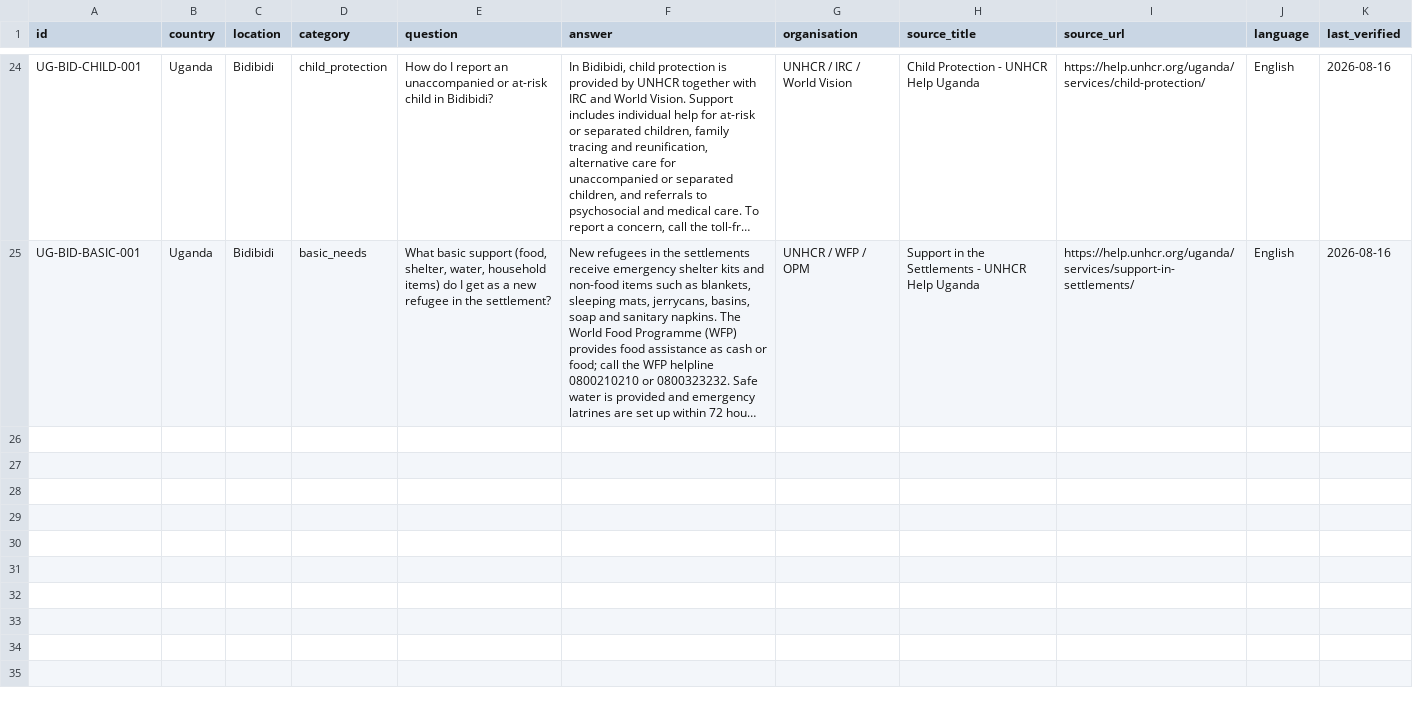
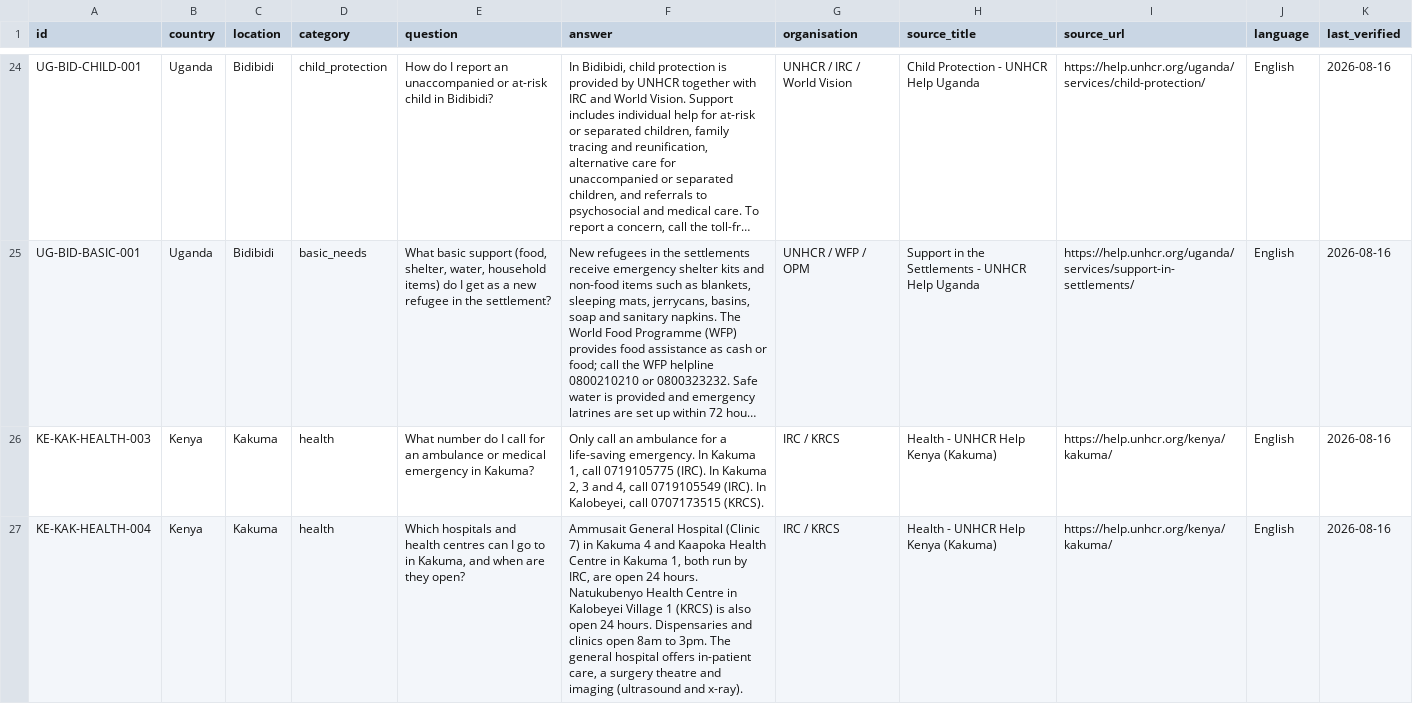
Before and after one commit to Research-Code-Resolve/Language-Barriers-Preventing-Refugees-From-Accessing-Services, a CSV file: knowledge_base/refugee_knowledge_base.csv, drawn as a sheet; only a part is shown, gaps mark what is left out; long unchanged cells end in …; the diff covers the shown part only; the diff names each change by its address in the sheet, - before the commit and + after, or states it on an @@ line.

Commit message:
Promote key document facts to verified curated entries
Add 4 verified entries from UNHCR_KENYA.docx so their answers show as
"Verified · Source" instead of "Demo": Kakuma ambulance/emergency numbers,
Kakuma hospitals & opening hours, RCK legal assistance (toll-free 0800 720 262),
and UNHCR Kenya contacts (helpline 1517, emails). Verified: the ambulance
question is now Verified instead of Demo.

```diff
--- a/knowledge_base/refugee_knowledge_base.csv
+++ b/knowledge_base/refugee_knowledge_base.csv
+row 26: KE-KAK-HEALTH-003 | Kenya | Kakuma | health | What number do I call for an ambulance or medical emergency in Kakuma? | Only call an ambulance for a life-saving emergency. In Kakuma 1, call 0719105775 (IRC). In Kakuma 2, 3 and 4, call 0719105549 (IRC). In Kalobeyei, call 0707173515 (KRCS). | IRC / KRCS | Health - UNHCR Help Kenya (Kakuma) | https://help.unhcr.org/kenya/kakuma/ | English | 2026-08-16
+row 27: KE-KAK-HEALTH-004 | Kenya | Kakuma | health | Which hospitals and health centres can I go to in Kakuma, and when are they open? | Ammusait General Hospital (Clinic 7) in Kakuma 4 and Kaapoka Health Centre in Kakuma 1, both run by IRC, are open 24 hours. Natukubenyo Health Centre in Kalobeyei Village 1 (KRCS) is also open 24 hours. Dispensaries and clinics open 8am to 3pm. The general hospital offers in-patient care, a surgery theatre and imaging (ultrasound and x-ray). | IRC / KRCS | Health - UNHCR Help Kenya (Kakuma) | https://help.unhcr.org/kenya/kakuma/ | English | 2026-08-16
```
Also changed, not shown: 2 added rows elsewhere in this file.
